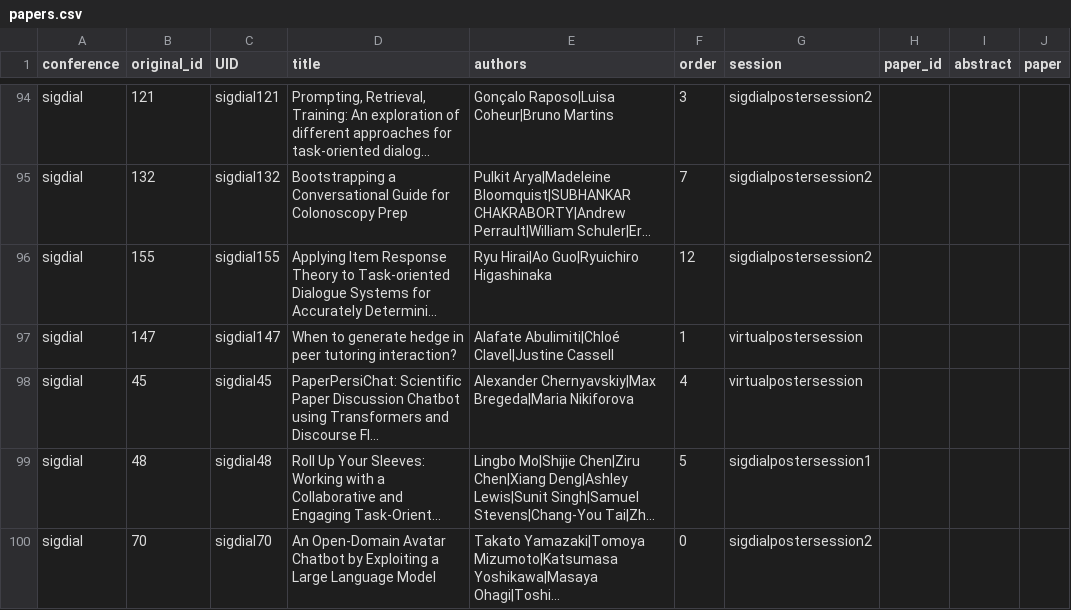
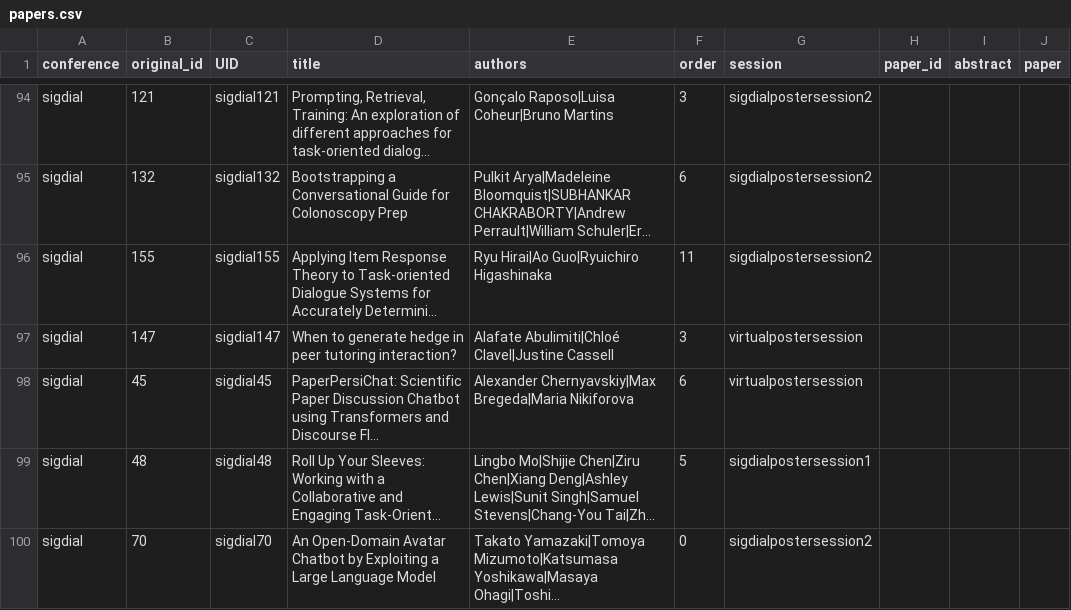
Before and after one commit to sigdialinlg2023/sigdialinlg2023.github.io, a CSV file: sitedata/papers.csv, drawn as a sheet; only a part is shown, gaps mark what is left out; long unchanged cells end in …; the diff covers the shown part only; the diff names each change by its address in the sheet, - before the commit and + after, or states it on an @@ line.

```diff
--- a/sitedata/papers.csv
+++ b/sitedata/papers.csv
-F95 (order): 7
+F95 (order): 6
-F96 (order): 12
+F96 (order): 11
-F97 (order): 1
+F97 (order): 3
-F98 (order): 4
+F98 (order): 6
```
Also changed, not shown: 26 edited cells elsewhere in this file, scripts/sigdial_sessions_exported.tsv, 3 other files.
